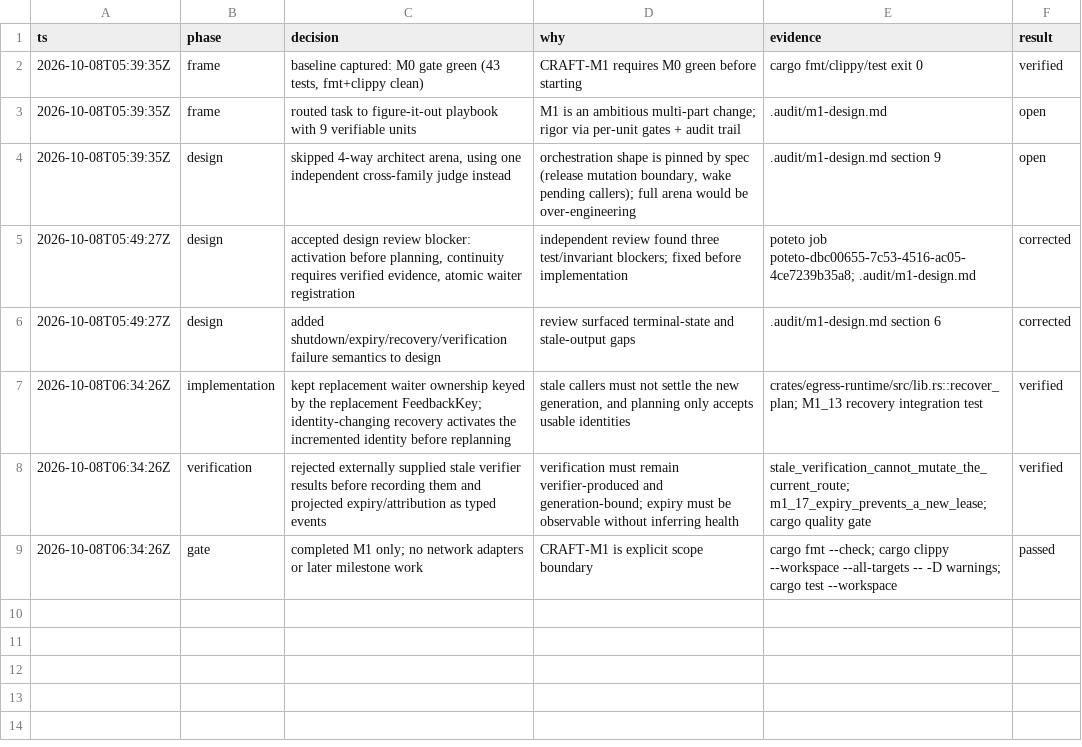
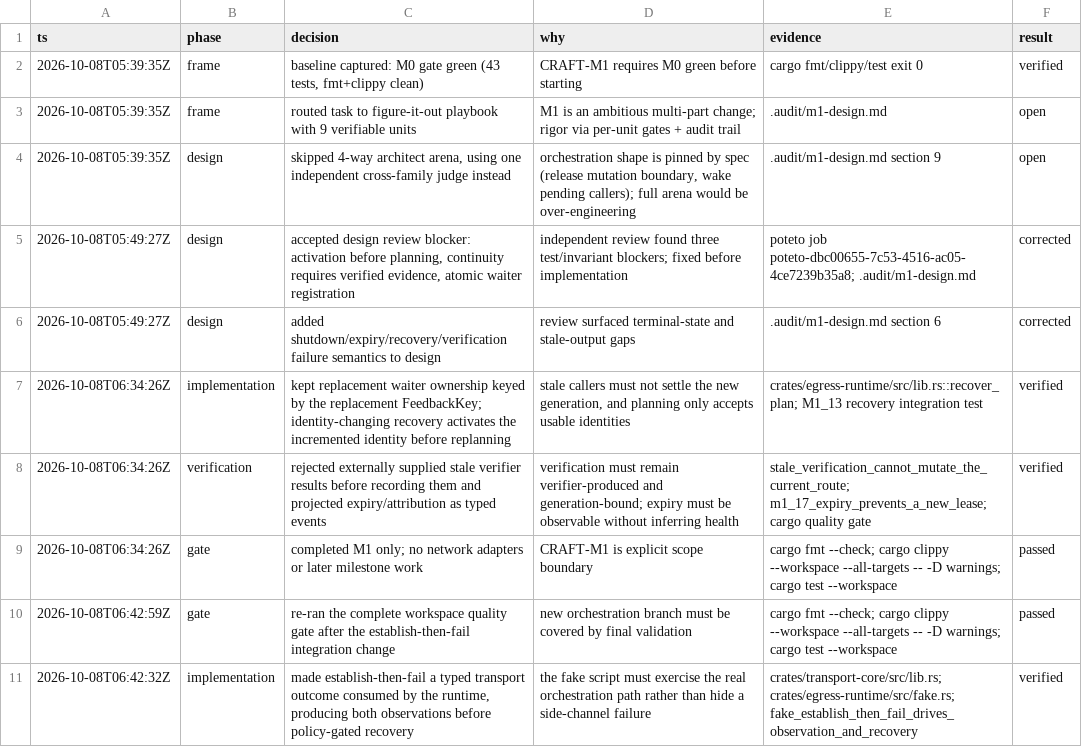
Before and after one commit to brunogama/egrissa, a TSV file: .audit/m1-decisions.tsv, drawn as a sheet.

Commit message:
fix(m1): exercise establish-then-fail recovery

```diff
--- a/.audit/m1-decisions.tsv
+++ b/.audit/m1-decisions.tsv
@@ -9 +9,3 @@ ts	phase	decision	why	evidence	result
 2026-10-08T06:34:26Z	gate	completed M1 only; no network adapters or later milestone work	CRAFT-M1 is explicit scope boundary	cargo fmt --check; cargo clippy --workspace --all-targets -- -D warnings; cargo test --workspace	passed
+2026-10-08T06:42:59Z	gate	re-ran the complete workspace quality gate after the establish-then-fail integration change	new orchestration branch must be covered by final validation	cargo fmt --check; cargo clippy --workspace --all-targets -- -D warnings; cargo test --workspace	passed
+2026-10-08T06:42:32Z	implementation	made establish-then-fail a typed transport outcome consumed by the runtime, producing both observations before policy-gated recovery	the fake script must exercise the real orchestration path rather than hide a side-channel failure	crates/transport-core/src/lib.rs; crates/egress-runtime/src/fake.rs; fake_establish_then_fail_drives_observation_and_recovery	verified
```
Also changed, not shown: 4 other files.
